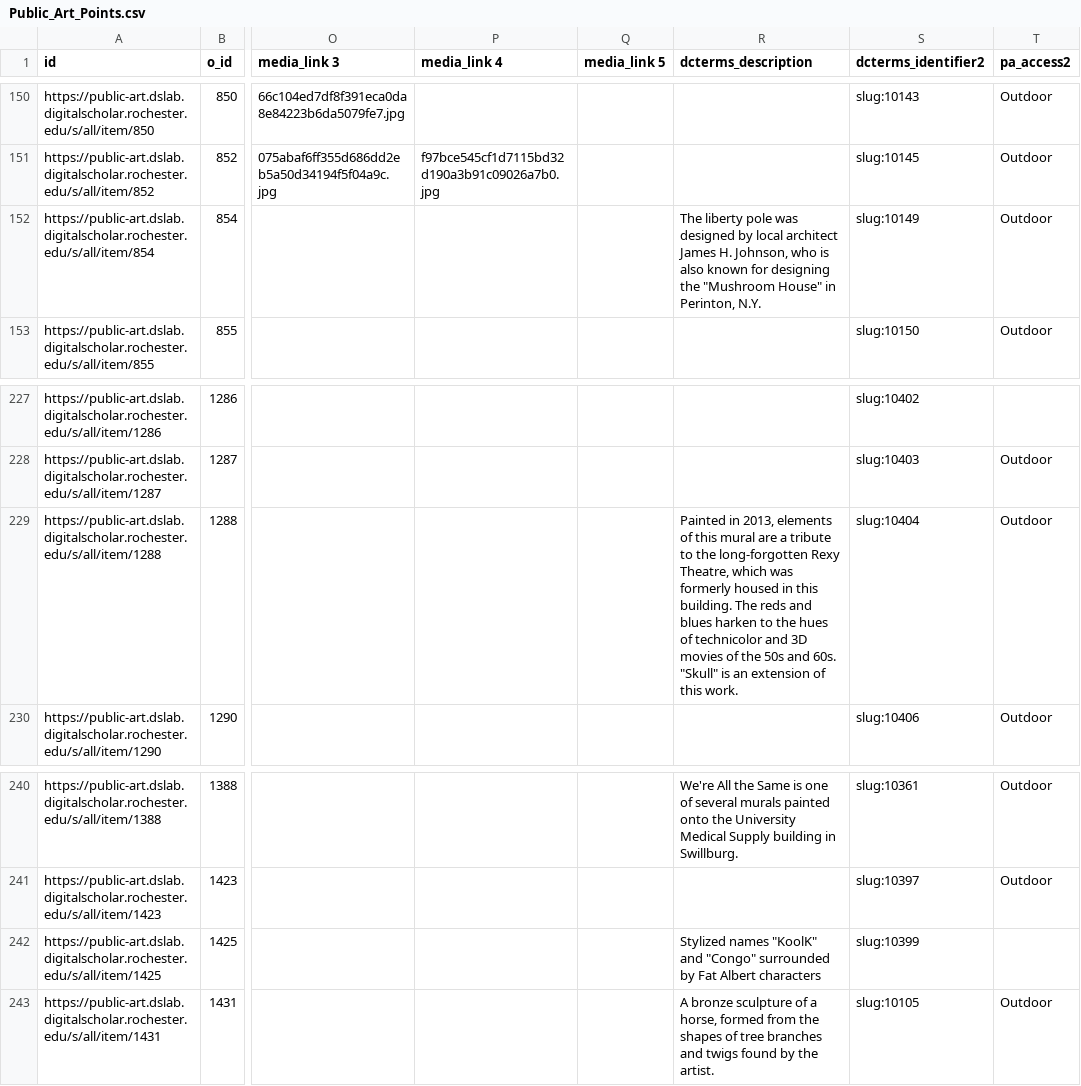
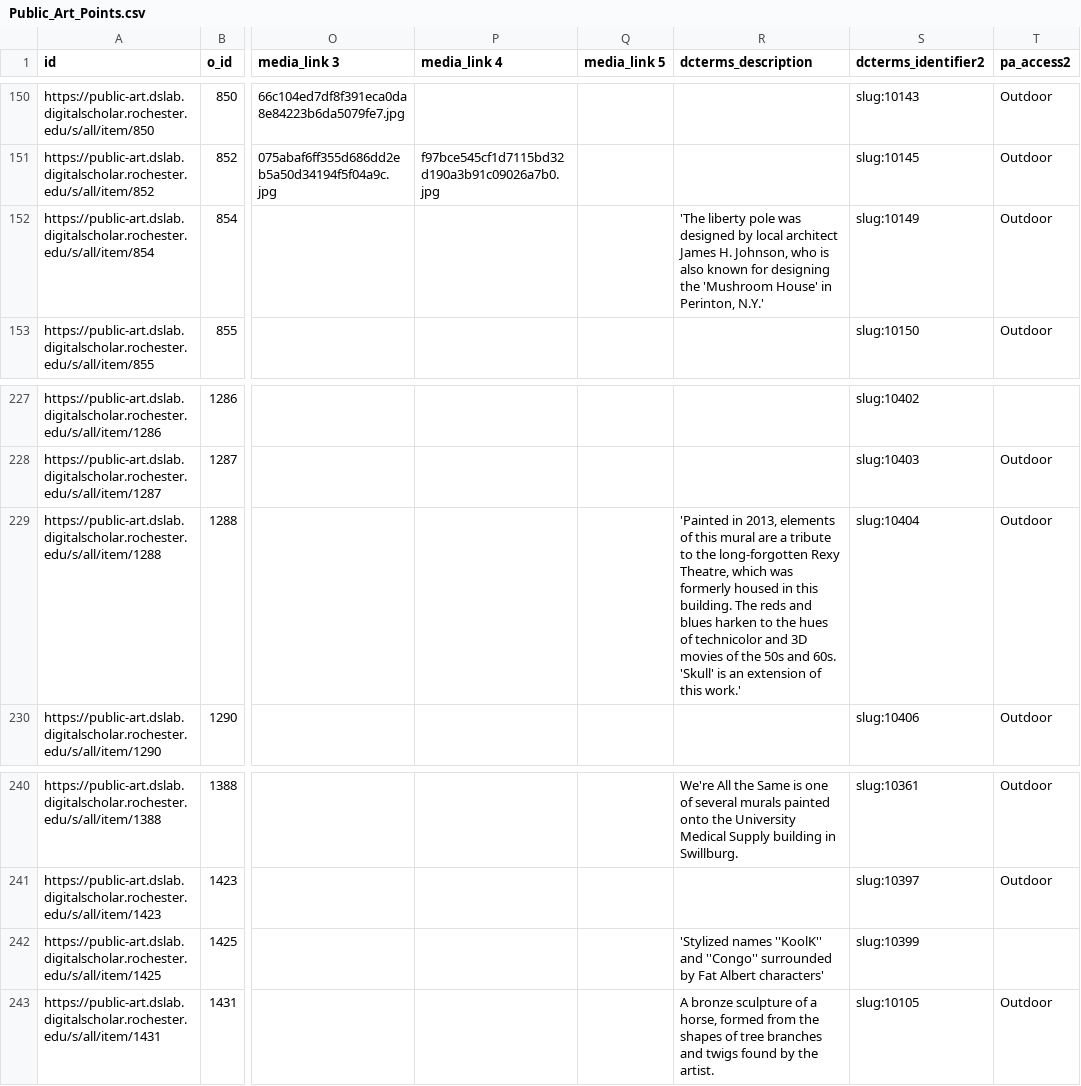
Before and after one commit to tech-at-arl/Digital-Scholarship-Institute, a CSV file: July 2019/Geospatial and Temporal Mapping/Public_Art_Points.csv, drawn as a sheet; only a part is shown, gaps mark what is left out; the diff names each change by its address in the sheet, - before the commit and + after, or states it on an @@ line.

Commit message:
Update Public_Art_Points.csv

```diff
--- a/July 2019/Geospatial and Temporal Mapping/Public_Art_Points.csv
+++ b/July 2019/Geospatial and Temporal Mapping/Public_Art_Points.csv
-R152 (dcterms_description): The liberty pole was designed by local architect James H. Johnson, who is also known for designing the "Mushroom House" in Perinton, N.Y.
+R152 (dcterms_description): 'The liberty pole was designed by local architect James H. Johnson, who is also known for designing the 'Mushroom House' in Perinton, N.Y.'
-R229 (dcterms_description): Painted in 2013, elements of this mural are a tribute to the long-forgotten Rexy Theatre, which was formerly housed in this building. The reds and blues harken to the hues of technicolor and 3D movies of the 50s and 60s. "Skull" is an extension of this work.
+R229 (dcterms_description): 'Painted in 2013, elements of this mural are a tribute to the long-forgotten Rexy Theatre, which was formerly housed in this building. The reds and blues harken to the hues of technicolor and 3D movies of the 50s and 60s. 'Skull' is an extension of this work.'
-R242 (dcterms_description): Stylized names "KoolK" and "Congo" surrounded by Fat Albert characters
+R242 (dcterms_description): 'Stylized names ''KoolK'' and ''Congo'' surrounded by Fat Albert characters'
```
